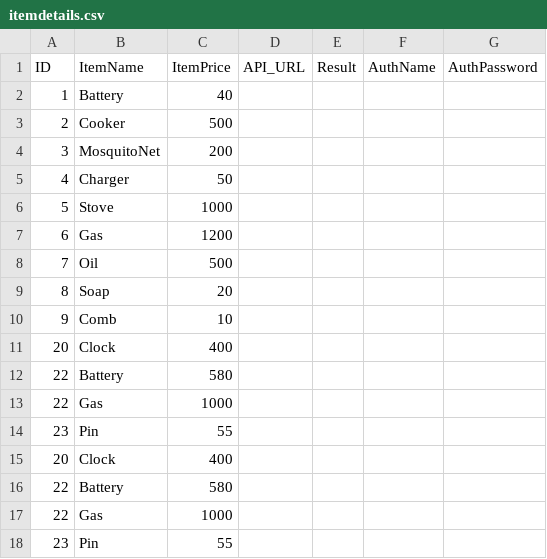
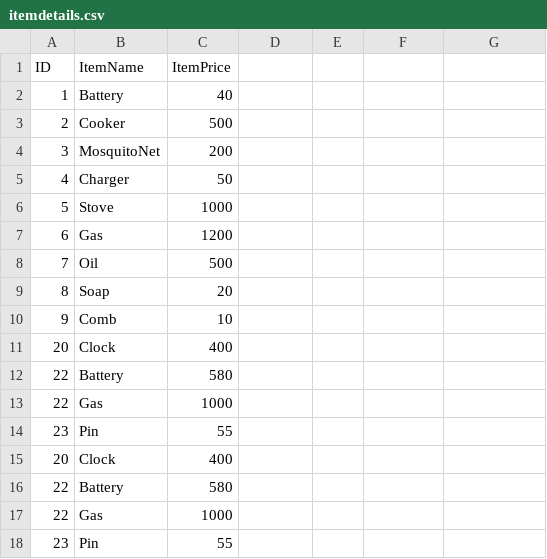
Before and after one commit to ranjiips/csharp_project, a CSV file: ExploreCSharp/itemdetails.csv, drawn as a sheet; the diff names each change by its address in the sheet, - before the commit and + after, or states it on an @@ line.

```diff
--- a/ExploreCSharp/itemdetails.csv
+++ b/ExploreCSharp/itemdetails.csv
-D1: API_URL
+D1: (empty)
-E1: Result
+E1: (empty)
-F1: AuthName
+F1: (empty)
-G1: AuthPassword
+G1: (empty)
```
Also changed, not shown: 45 other files.
